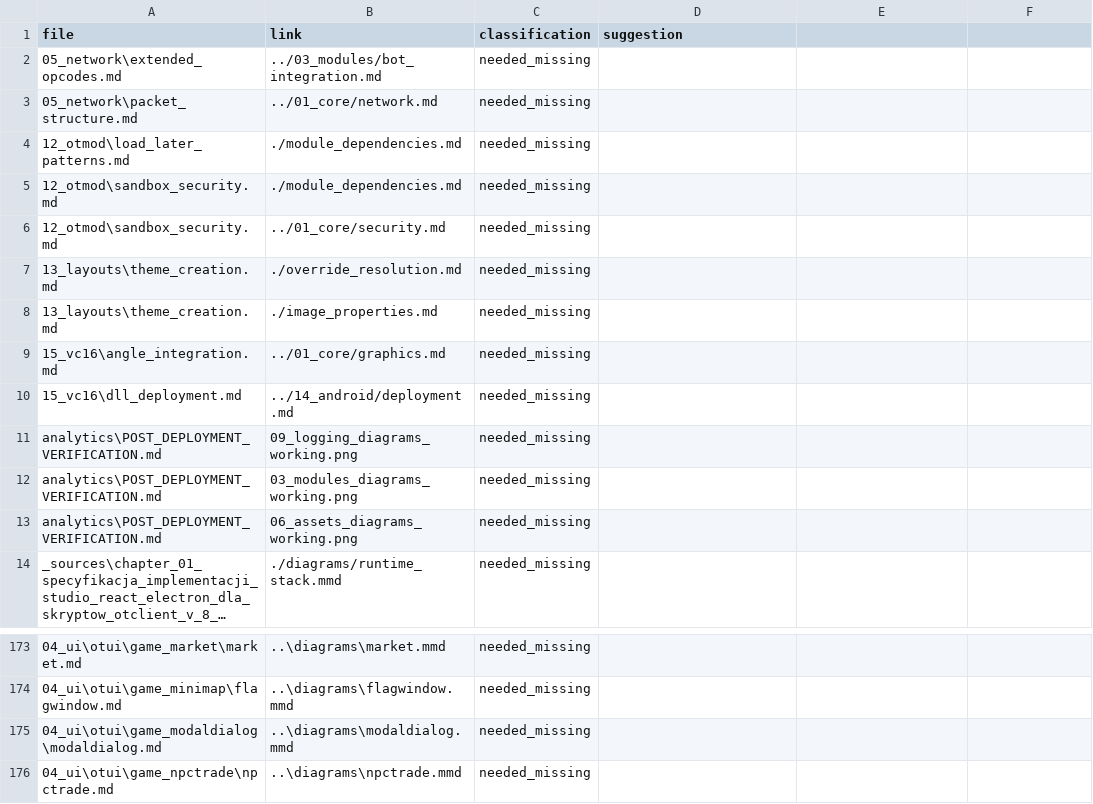
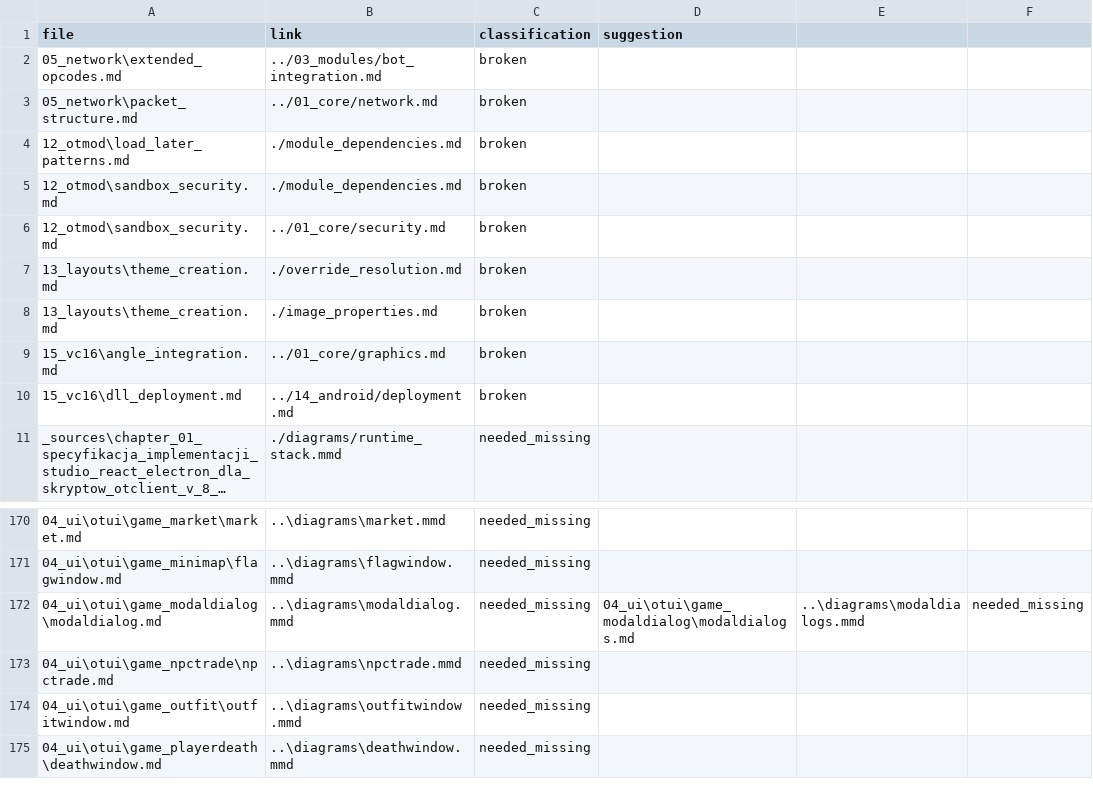
Before and after one commit to lukaszj321/otcv8-dev, a CSV file: docs/authoring/qa/link_triage.csv, drawn as a sheet; only a part is shown, gaps mark what is left out; the shorter side is filled out with more unchanged rows; long unchanged cells end in …; removed rows and columns are numbered as before the commit, all else as after; the diff names each change by its address in the sheet, - before the commit and + after, or states it on an @@ line.

Commit message:
diagramy4
diagramy4

```diff
--- a/docs/authoring/qa/link_triage.csv
+++ b/docs/authoring/qa/link_triage.csv
-C2:C10 (classification): needed_missing
+C2:C10 (classification): broken
-row 11: analytics\POST_DEPLOYMENT_VERIFICATION.md | 09_logging_diagrams_working.png | needed_missing
-row 12: analytics\POST_DEPLOYMENT_VERIFICATION.md | 03_modules_diagrams_working.png | needed_missing
-row 13: analytics\POST_DEPLOYMENT_VERIFICATION.md | 06_assets_diagrams_working.png | needed_missing
-D172 (suggestion): (empty)
+D172 (suggestion): 04_ui\otui\game_modaldialog\modaldialogs.md
-E172: (empty)
+E172: ..\diagrams\modaldialogs.mmd
-F172: (empty)
+F172: needed_missing
```
